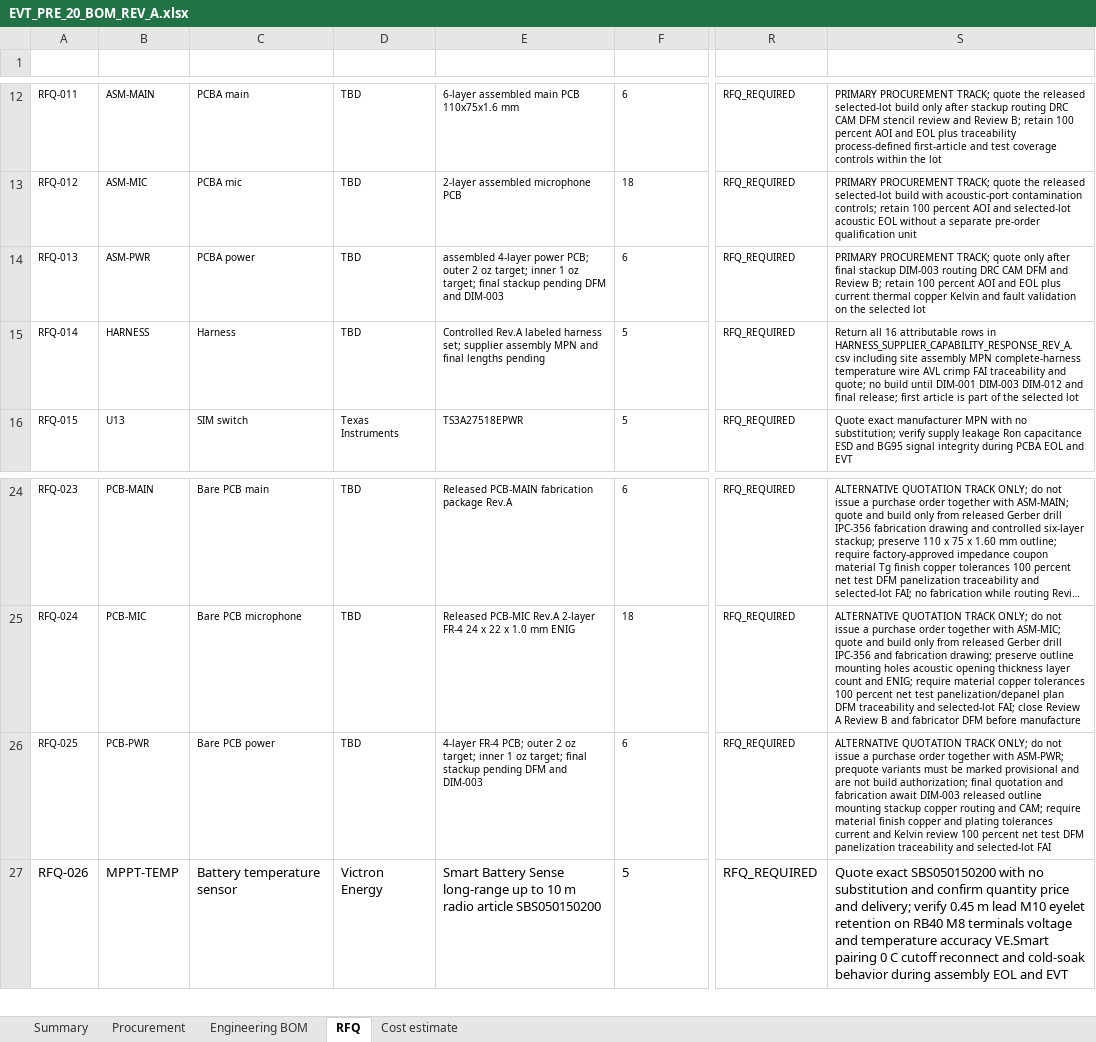
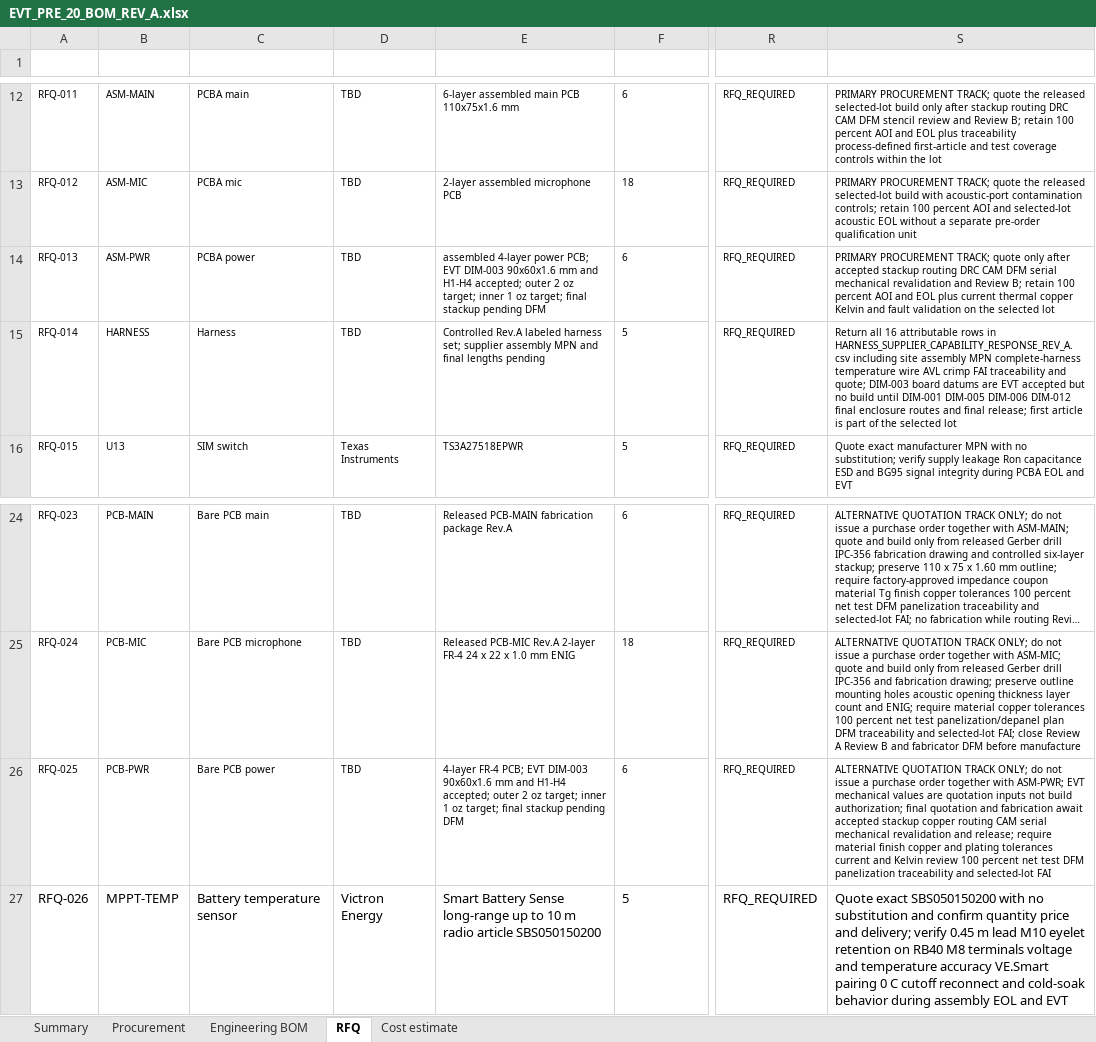
Before and after one commit to skif-ops/rs-zs-bpla, an Excel workbook: hardware/EVT_PRE_20_BOM_REV_A.xlsx, sheet RFQ, drawn as a sheet; only a part is shown, gaps mark what is left out; long unchanged cells end in …; values as stored, in another font and other column widths than the file's, no borders; conditional formats and table styles not drawn; the diff names each change by its address in the sheet, - before the commit and + after, or states it on an @@ line.

Commit message:
hardware: accept PCB-PWR EVT mechanical authority

```diff
--- a/hardware/EVT_PRE_20_BOM_REV_A.xlsx (sheet RFQ)
+++ b/hardware/EVT_PRE_20_BOM_REV_A.xlsx (sheet RFQ)
-E14 (MPN_or_spec): …power PCB; outer 2 oz target; inner 1 oz target; final stackup pending DFM and DIM-003
+E14 (MPN_or_spec): …power PCB; EVT DIM-003 90x60x1.6 mm and H1-H4 accepted; outer 2 oz target; inner 1 oz target; final stackup pending DFM
-S14 (Blocking_check): …only after final stackup DIM-003 routing DRC CAM DFM and Review…
+S14 (Blocking_check): …only after accepted stackup routing DRC CAM DFM serial mechanical revalidation and Review…
-S15 (Blocking_check): …and quote; no build until DIM-001 DIM-003 DIM-012 and final…
+S15 (Blocking_check): …and quote; DIM-003 board datums are EVT accepted but no build until DIM-001 DIM-005 DIM-006 DIM-012 final enclosure routes and final…
-E26 (MPN_or_spec): …FR-4 PCB; outer 2 oz target; inner 1 oz target; final stackup pending DFM and DIM-003
+E26 (MPN_or_spec): …FR-4 PCB; EVT DIM-003 90x60x1.6 mm and H1-H4 accepted; outer 2 oz target; inner 1 oz target; final stackup pending DFM
-S26 (Blocking_check): …with ASM-PWR; prequote variants must be marked provisional and are not build authorization; final quotation and fabrication await DIM-003 released outline mounting stackup copper routing and CAM; require material…
+S26 (Blocking_check): …with ASM-PWR; EVT mechanical values are quotation inputs not build authorization; final quotation and fabrication await accepted stackup copper routing CAM serial mechanical revalidation and release; require material…
```
Also changed, not shown: 54 other files.
